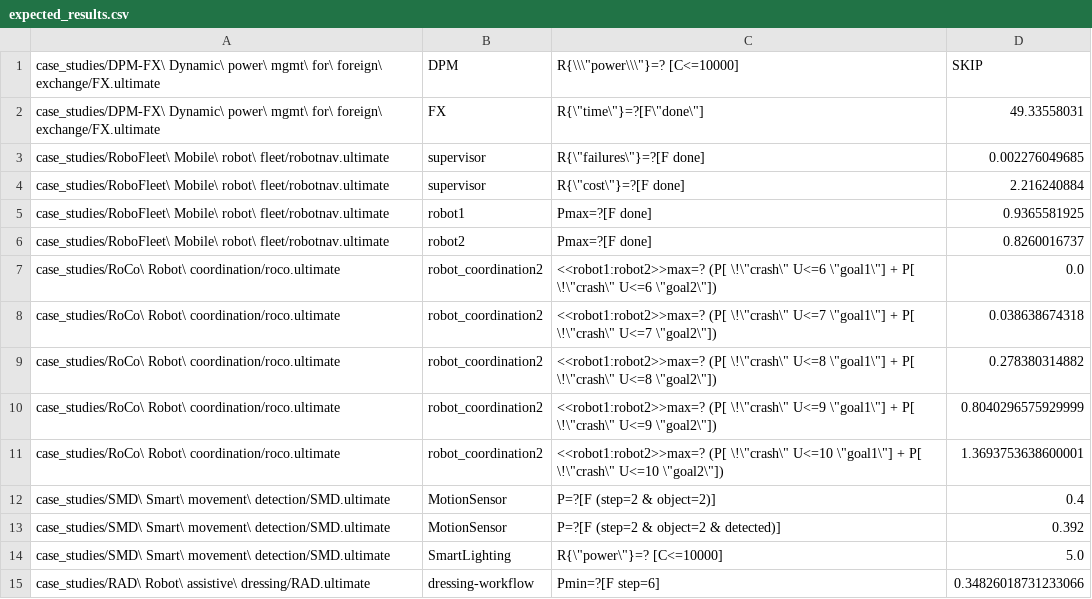
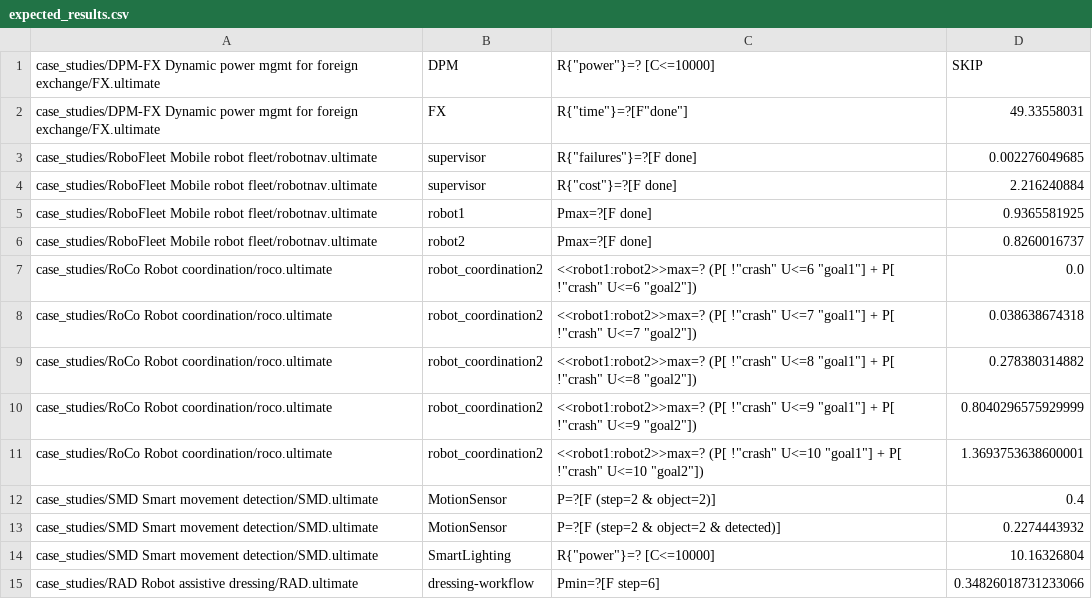
Before and after one commit to ULTIMATE-YORK/ULTIMATE, a CSV file: testing/expected_results.csv, drawn as a sheet.

Commit message:
Can now open model files and the evochecker configuration from the UI. Automatically saves files as .ultimate. Property parsing fixed.

```diff
--- a/testing/expected_results.csv
+++ b/testing/expected_results.csv
@@ -1,15 +1,15 @@
-case_studies/DPM-FX\ Dynamic\ power\ mgmt\ for\ foreign\ exchange/FX.ultimate,DPM,R{\\\"power\\\"}=? [C<=10000],SKIP
-case_studies/DPM-FX\ Dynamic\ power\ mgmt\ for\ foreign\ exchange/FX.ultimate,FX,R{\"time\"}=?[F\"done\"],49.33558031
-case_studies/RoboFleet\ Mobile\ robot\ fleet/robotnav.ultimate,supervisor,R{\"failures\"}=?[F done],0.002276049685
-case_studies/RoboFleet\ Mobile\ robot\ fleet/robotnav.ultimate,supervisor,R{\"cost\"}=?[F done],2.216240884
-case_studies/RoboFleet\ Mobile\ robot\ fleet/robotnav.ultimate,robot1,Pmax=?[F done],0.9365581925
-case_studies/RoboFleet\ Mobile\ robot\ fleet/robotnav.ultimate,robot2,Pmax=?[F done],0.8260016737
-case_studies/RoCo\ Robot\ coordination/roco.ultimate,robot_coordination2,<<robot1:robot2>>max=? (P[ \!\"crash\" U<=6 \"goal1\"] + P[ \!\"crash\" U<=6 \"goal2\"]),0.0
-case_studies/RoCo\ Robot\ coordination/roco.ultimate,robot_coordination2,<<robot1:robot2>>max=? (P[ \!\"crash\" U<=7 \"goal1\"] + P[ \!\"crash\" U<=7 \"goal2\"]),0.038638674318
-case_studies/RoCo\ Robot\ coordination/roco.ultimate,robot_coordination2,<<robot1:robot2>>max=? (P[ \!\"crash\" U<=8 \"goal1\"] + P[ \!\"crash\" U<=8 \"goal2\"]),0.278380314882
-case_studies/RoCo\ Robot\ coordination/roco.ultimate,robot_coordination2,<<robot1:robot2>>max=? (P[ \!\"crash\" U<=9 \"goal1\"] + P[ \!\"crash\" U<=9 \"goal2\"]),0.8040296575929999
-case_studies/RoCo\ Robot\ coordination/roco.ultimate,robot_coordination2,<<robot1:robot2>>max=? (P[ \!\"crash\" U<=10 \"goal1\"] + P[ \!\"crash\" U<=10 \"goal2\"]),1.3693753638600001
-case_studies/SMD\ Smart\ movement\ detection/SMD.ultimate,MotionSensor,P=?[F (step=2 & object=2)],0.4
-case_studies/SMD\ Smart\ movement\ detection/SMD.ultimate,MotionSensor,P=?[F (step=2 & object=2 & detected)],0.392
-case_studies/SMD\ Smart\ movement\ detection/SMD.ultimate,SmartLighting,R{\"power\"}=? [C<=10000],5.0
-case_studies/RAD\ Robot\ assistive\ dressing/RAD.ultimate,dressing-workflow,Pmin=?[F step=6],0.34826018731233066
+case_studies/DPM-FX Dynamic power mgmt for foreign exchange/FX.ultimate,DPM,R{"power"}=? [C<=10000],SKIP
+case_studies/DPM-FX Dynamic power mgmt for foreign exchange/FX.ultimate,FX,R{"time"}=?[F"done"],49.33558031
+case_studies/RoboFleet Mobile robot fleet/robotnav.ultimate,supervisor,R{"failures"}=?[F done],0.002276049685
+case_studies/RoboFleet Mobile robot fleet/robotnav.ultimate,supervisor,R{"cost"}=?[F done],2.216240884
+case_studies/RoboFleet Mobile robot fleet/robotnav.ultimate,robot1,Pmax=?[F done],0.9365581925
+case_studies/RoboFleet Mobile robot fleet/robotnav.ultimate,robot2,Pmax=?[F done],0.8260016737
+case_studies/RoCo Robot coordination/roco.ultimate,robot_coordination2,<<robot1:robot2>>max=? (P[ !"crash" U<=6 "goal1"] + P[ !"crash" U<=6 "goal2"]),0.0
+case_studies/RoCo Robot coordination/roco.ultimate,robot_coordination2,<<robot1:robot2>>max=? (P[ !"crash" U<=7 "goal1"] + P[ !"crash" U<=7 "goal2"]),0.038638674318
+case_studies/RoCo Robot coordination/roco.ultimate,robot_coordination2,<<robot1:robot2>>max=? (P[ !"crash" U<=8 "goal1"] + P[ !"crash" U<=8 "goal2"]),0.278380314882
+case_studies/RoCo Robot coordination/roco.ultimate,robot_coordination2,<<robot1:robot2>>max=? (P[ !"crash" U<=9 "goal1"] + P[ !"crash" U<=9 "goal2"]),0.8040296575929999
+case_studies/RoCo Robot coordination/roco.ultimate,robot_coordination2,<<robot1:robot2>>max=? (P[ !"crash" U<=10 "goal1"] + P[ !"crash" U<=10 "goal2"]),1.3693753638600001
+case_studies/SMD Smart movement detection/SMD.ultimate,MotionSensor,P=?[F (step=2 & object=2)],0.4
+case_studies/SMD Smart movement detection/SMD.ultimate,MotionSensor,P=?[F (step=2 & object=2 & detected)],0.2274443932
+case_studies/SMD Smart movement detection/SMD.ultimate,SmartLighting,R{"power"}=? [C<=10000],10.16326804
+case_studies/RAD Robot assistive dressing/RAD.ultimate,dressing-workflow,Pmin=?[F step=6],0.34826018731233066
```
Also changed, not shown: 19 other files.
